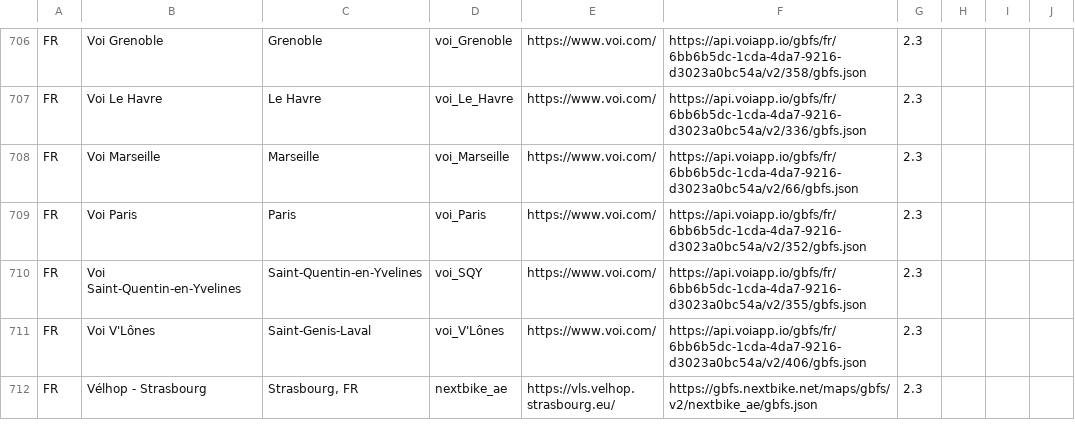
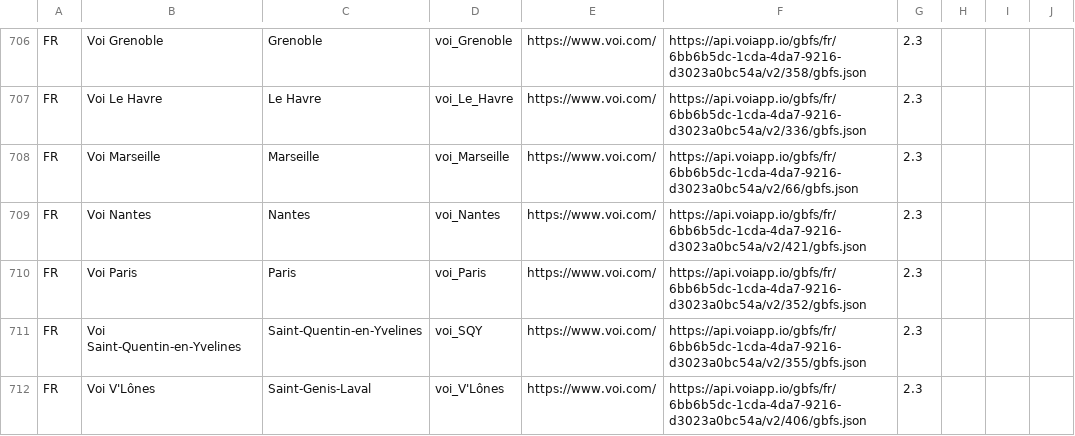
Before and after one commit to MobilityData/gbfs, a CSV file: systems.csv, drawn as a sheet; only a part is shown, gaps mark what is left out; the shorter side is filled out with more unchanged rows.

Commit message:
Add 1 feed from Voi in France

```diff
--- a/systems.csv
+++ b/systems.csv
@@ -708,2 +708,3 @@ FR,Voi Le Havre,Le Havre,voi_Le_Havre,https://www.voi.com/,https://api.voiapp.io
 FR,Voi Marseille,Marseille,voi_Marseille,https://www.voi.com/,https://api.voiapp.io/gbfs/fr/6bb6b5dc-1cda-4da7-9216-d3023a0bc54a/v2/66/gbfs.json,2.3,,,
+FR,Voi Nantes,Nantes,voi_Nantes,https://www.voi.com/,https://api.voiapp.io/gbfs/fr/6bb6b5dc-1cda-4da7-9216-d3023a0bc54a/v2/421/gbfs.json,2.3,,,
 FR,Voi Paris,Paris,voi_Paris,https://www.voi.com/,https://api.voiapp.io/gbfs/fr/6bb6b5dc-1cda-4da7-9216-d3023a0bc54a/v2/352/gbfs.json,2.3,,,
```
